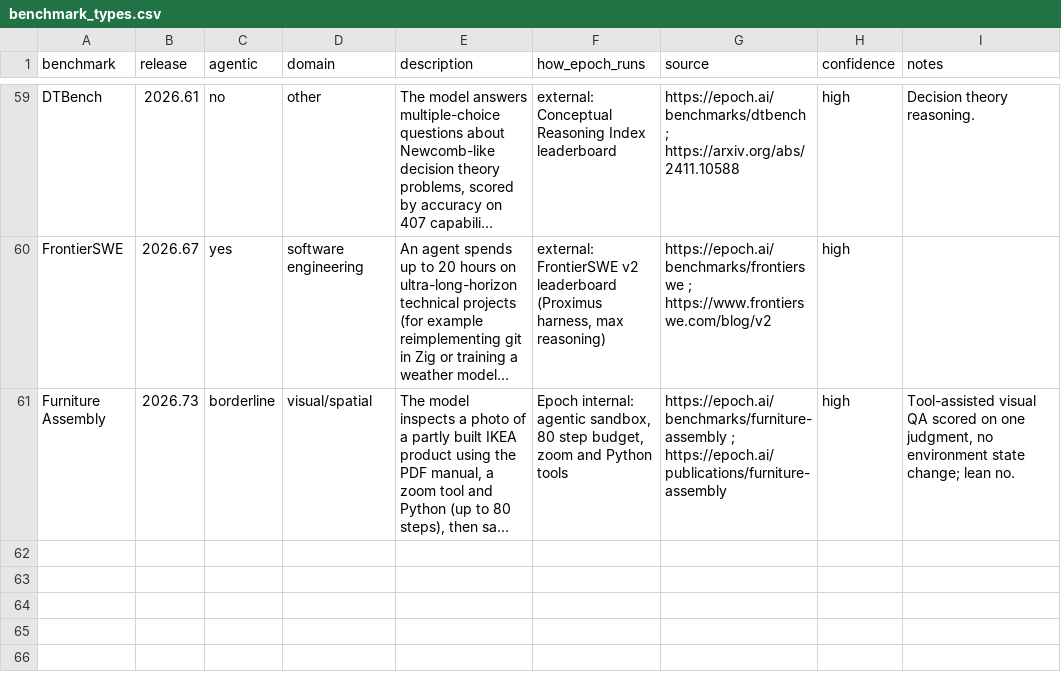
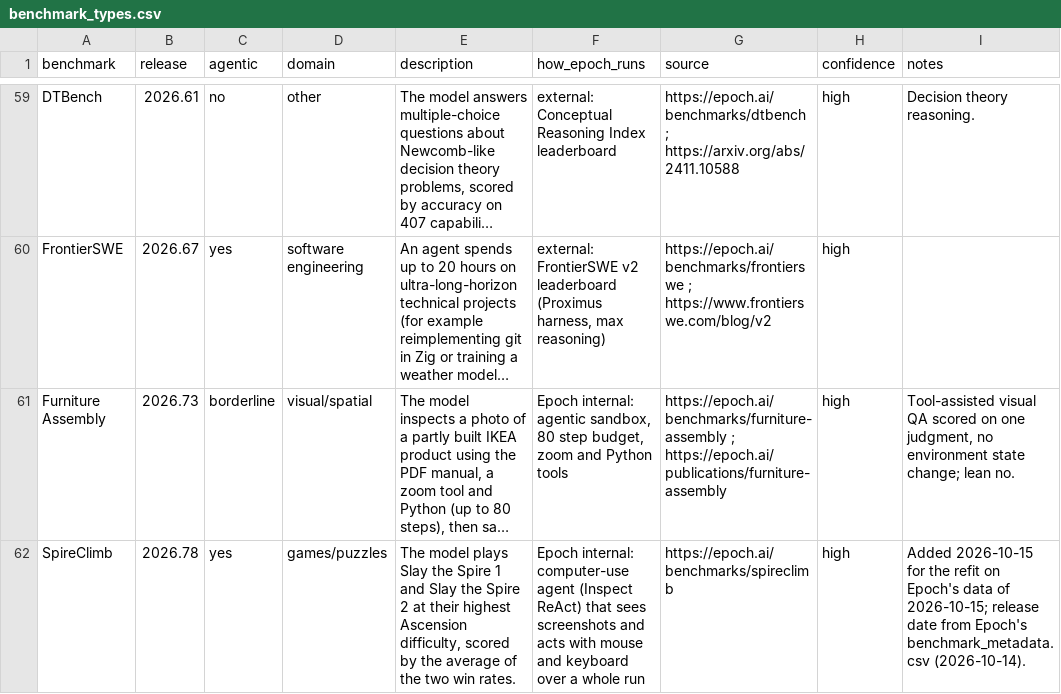
Before and after one commit to aemrebarut/eci-benchmaxxing, a CSV file: data/benchmark_types.csv, drawn as a sheet; only a part is shown, gaps mark what is left out; long unchanged cells end in …; the diff names each change by its address in the sheet, - before the commit and + after, or states it on an @@ line.

```diff
--- a/data/benchmark_types.csv
+++ b/data/benchmark_types.csv
+row 62: SpireClimb | 2026.78 | yes | games/puzzles | The model plays Slay the Spire 1 and Slay the Spire 2 at their highest Ascension difficulty, scored by the average of the two win rates. | Epoch internal: computer-use agent (Inspect ReAct) that sees screenshots and acts with mouse and keyboard over a whole run | https://epoch.ai/benchmarks/spireclimb | high | Added 2026-10-15 for the refit on Epoch's data of 2026-10-15; release date from Epoch's benchmark_metadata.csv (2026-10-14).
```
Also changed, not shown: data/benchmark_filtering.csv, 13 other files.
